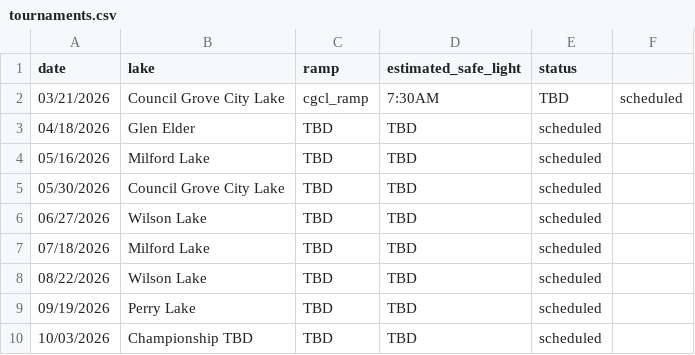
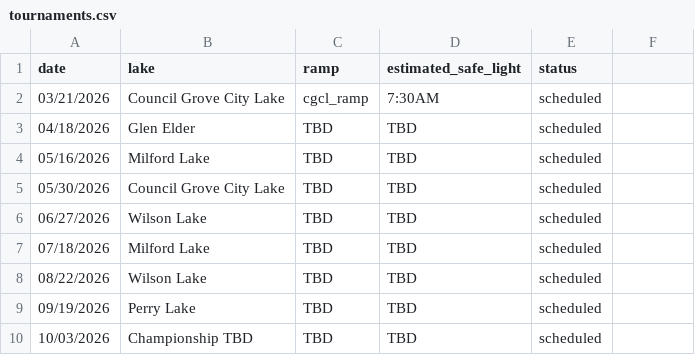
Before and after one commit to i70bassanglers/i70bassanglers.github.io, a CSV file: _data/tournaments.csv, drawn as a sheet.

```diff
--- a/_data/tournaments.csv
+++ b/_data/tournaments.csv
@@ -1,3 +1,3 @@
 date,lake,ramp,estimated_safe_light,status
-03/21/2026,Council Grove City Lake,cgcl_ramp,7:30AM,TBD,scheduled
+03/21/2026,Council Grove City Lake,cgcl_ramp,7:30AM,scheduled
 04/18/2026,Glen Elder,TBD,TBD,scheduled
```
Also changed, not shown: 1 other file.
